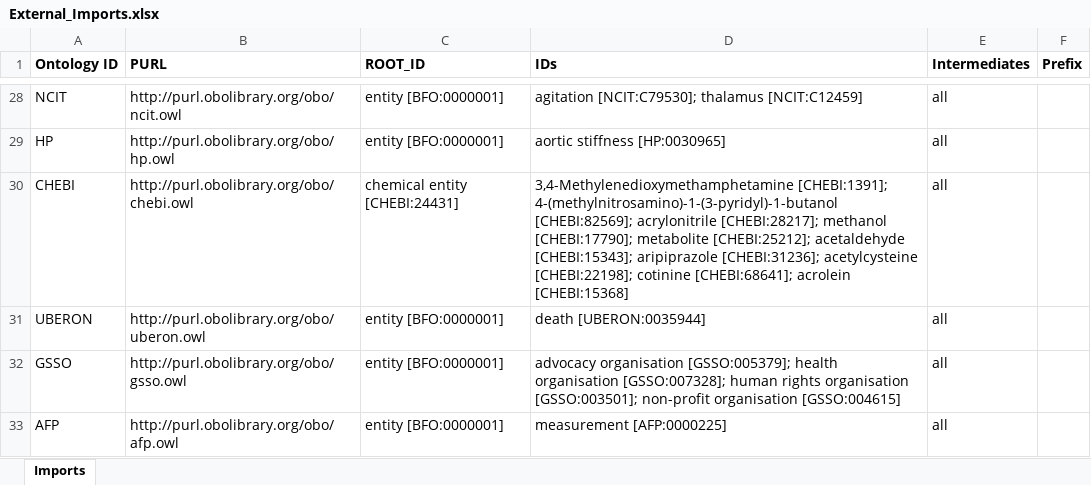
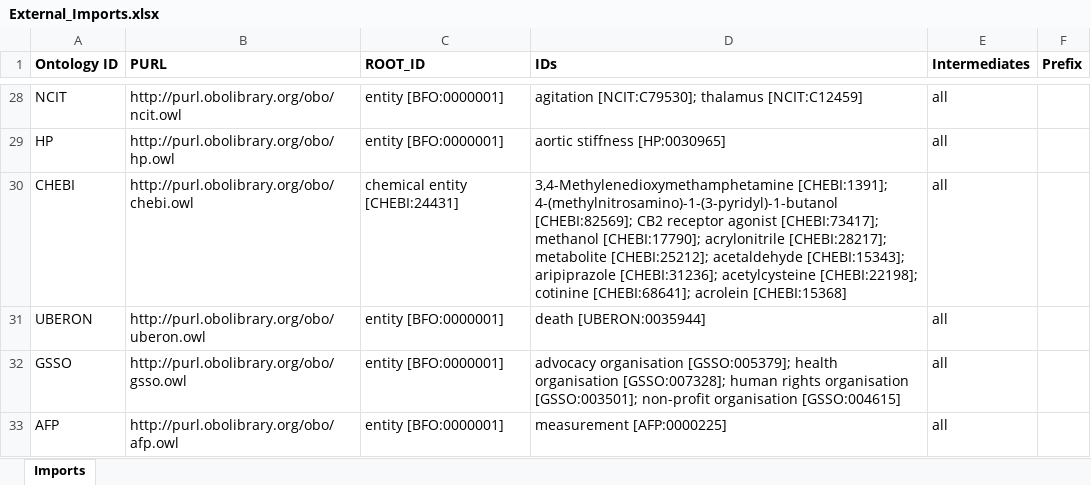
Before and after one commit to b-gehrke/addiction-ontology, an Excel workbook: imports/External_Imports.xlsx, sheet Imports, drawn as a sheet; only a part is shown, gaps mark what is left out; values as stored, in another font and other column widths than the file's, no borders; the diff names each change by its address in the sheet, - before the commit and + after, or states it on an @@ line.

Commit message:
Imported IDs

```diff
--- a/imports/External_Imports.xlsx (sheet Imports)
+++ b/imports/External_Imports.xlsx (sheet Imports)
-D30 (IDs): …4-(methylnitrosamino)-1-(3-pyridyl)-1-butanol [CHEBI:82569]; acrylonitrile [CHEBI:28217]; methanol [CHEBI:17790]; metabolite [CHEBI:25212];…
+D30 (IDs): …4-(methylnitrosamino)-1-(3-pyridyl)-1-butanol [CHEBI:82569]; CB2 receptor agonist [CHEBI:73417]; methanol [CHEBI:17790]; acrylonitrile [CHEBI:28217]; metabolite [CHEBI:25212];…
```
